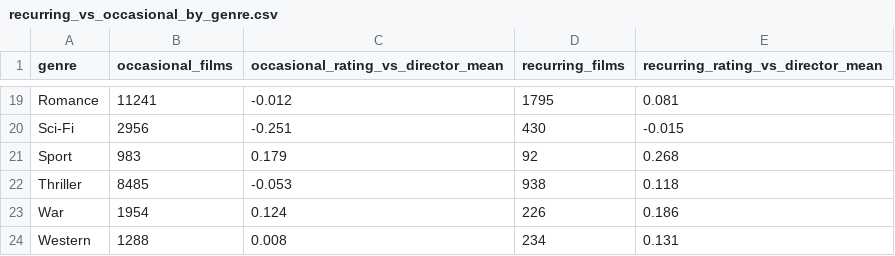
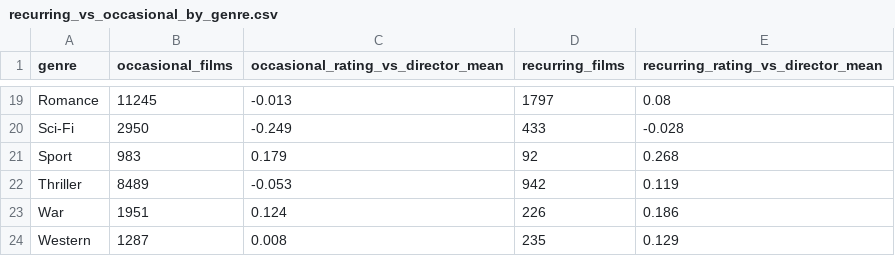
Before and after one commit to AlexDreams/ece-big-data-imdb-project, a CSV file: output/open_question/recurring_vs_occasional_by_genre.csv, drawn as a sheet; only a part is shown, gaps mark what is left out; the diff covers the shown part only; the diff names each change by its address in the sheet, - before the commit and + after, or states it on an @@ line.

Commit message:
fix(open-question): deterministic order for top recurring duos

```diff
--- a/output/open_question/recurring_vs_occasional_by_genre.csv
+++ b/output/open_question/recurring_vs_occasional_by_genre.csv
-B19 (occasional_films): 11241
+B19 (occasional_films): 11245
-C19: -0.012
+C19: -0.013
-D19 (recurring_films): 1795
+D19 (recurring_films): 1797
-E19: 0.081
+E19: 0.08
-B20 (occasional_films): 2956
+B20 (occasional_films): 2950
-C20: -0.251
+C20: -0.249
-D20 (recurring_films): 430
+D20 (recurring_films): 433
-E20: -0.015
+E20: -0.028
-B22 (occasional_films): 8485
+B22 (occasional_films): 8489
-D22 (recurring_films): 938
+D22 (recurring_films): 942
-E22: 0.118
+E22: 0.119
-B23 (occasional_films): 1954
+B23 (occasional_films): 1951
-B24 (occasional_films): 1288
+B24 (occasional_films): 1287
-D24 (recurring_films): 234
+D24 (recurring_films): 235
-E24: 0.131
+E24: 0.129
```
Also changed, not shown: 31 edited cells elsewhere in this file, output/open_question/rating_by_collaboration_index.csv, output/open_question/top_recurring_duos.csv, 2 other files.
